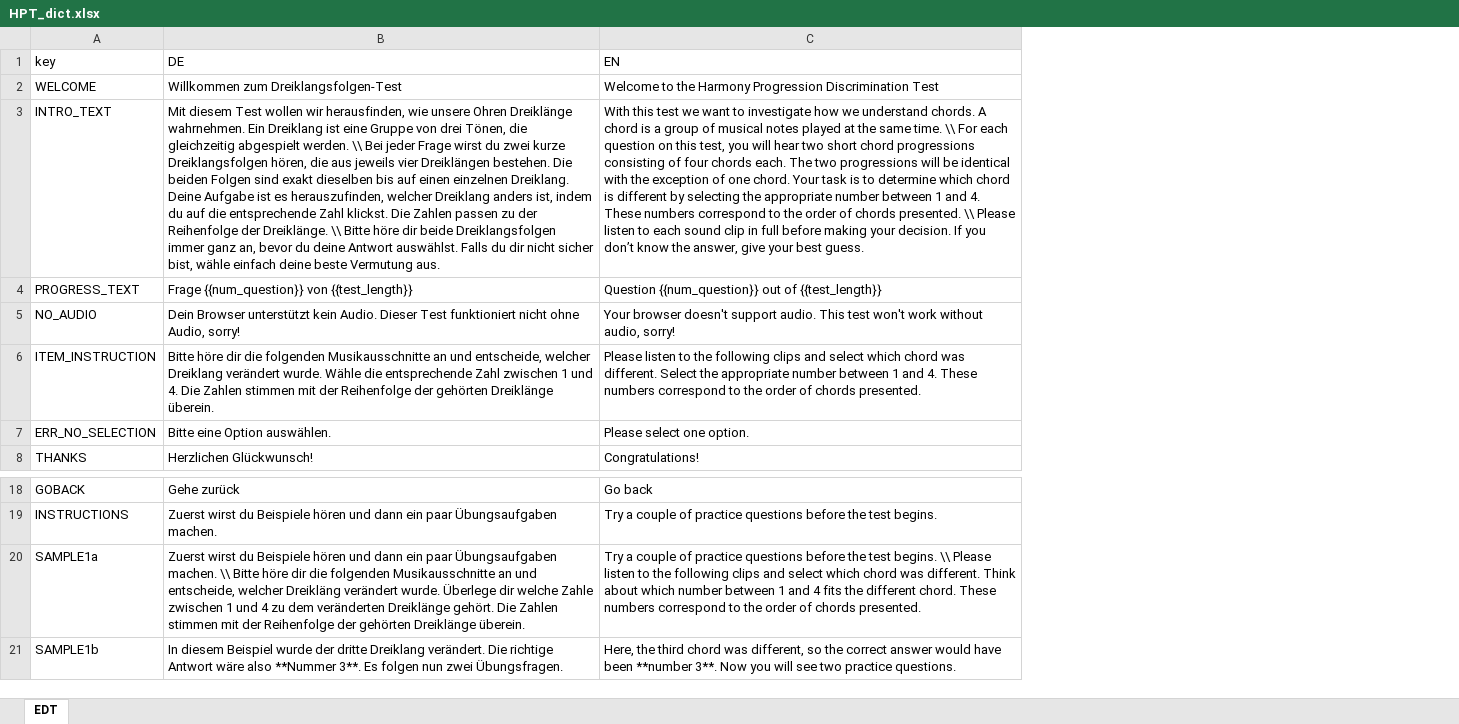
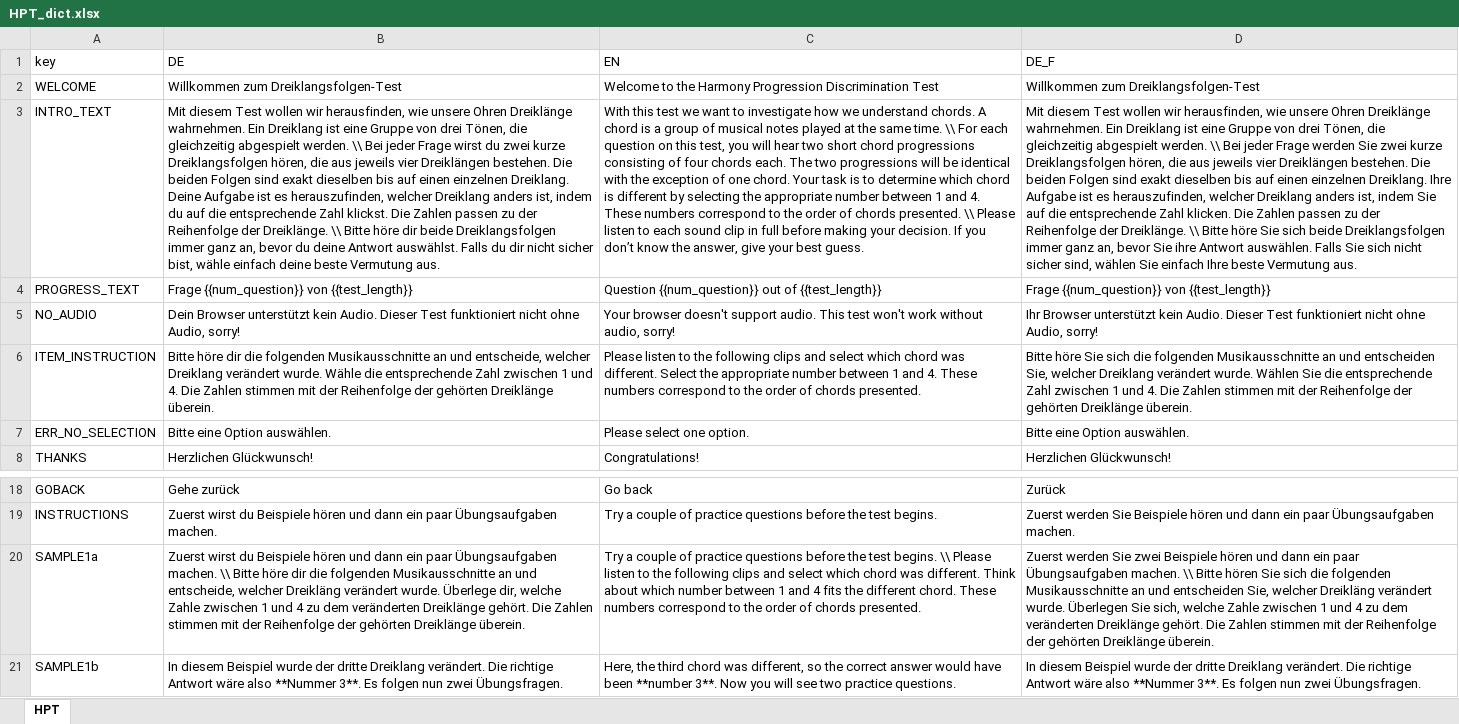
Before and after one commit to klausfrieler/HPT, an Excel workbook: data_raw/HPT_dict.xlsx, sheet HPT, drawn as a sheet; only a part is shown, gaps mark what is left out; values as stored, in another font and other column widths than the file's, no borders; charts and pictures not drawn; the diff names each change by its address in the sheet, - before the commit and + after, or states it on an @@ line.

```diff
--- a/data_raw/HPT_dict.xlsx (sheet HPT)
+++ b/data_raw/HPT_dict.xlsx (sheet HPT)
-sheet tab: EDT
+sheet tab: HPT
+column D (DE_F), rows 2-8: Willkommen zum Dreiklangsfolgen-Test | Mit diesem Test wollen wir herausfinden, wie unsere Ohren Dreiklänge wahrnehmen. Ein Dreiklang ist eine Gruppe von drei Tönen, die gleichzeitig abgespielt werden. \\ Bei jeder Frage werden Sie zwei kurze Dreiklangsfolgen hören, die aus jeweils vier Dreiklängen bestehen. Die beiden Folgen sind exakt dieselben bis auf einen einzelnen Dreiklang. Ihre Aufgabe ist es herauszufinden, welcher Dreiklang anders ist, indem Sie auf die entsprechende Zahl klicken. Die Zahlen passen zu der Reihenfolge der Dreiklänge. \\ Bitte höre Sie sich beide Dreiklangsfolgen immer ganz an, bevor Sie ihre Antwort auswählen. Falls Sie sich nicht sicher sind, wählen Sie einfach Ihre beste Vermutung aus. | Frage {{num_question}} von {{test_length}} | Ihr Browser unterstützt kein Audio. Dieser Test funktioniert nicht ohne Audio, sorry! | Bitte höre Sie sich die folgenden Musikausschnitte an und entscheiden Sie, welcher Dreiklang verändert wurde. Wählen Sie die entsprechende Zahl zwischen 1 und 4. Die Zahlen stimmen mit der Reihenfolge der gehörten Dreiklänge überein. | Bitte eine Option auswählen. | Herzlichen Glückwunsch!; rows 18-21: Zurück | Zuerst werden Sie Beispiele hören und dann ein paar Übungsaufgaben machen. | Zuerst werden Sie zwei Beispiele hören und dann ein paar Übungsaufgaben machen. \\ Bitte hören Sie sich die folgenden Musikausschnitte an und entscheiden Sie, welcher Dreikläng verändert wurde. Überlegen Sie sich, welche Zahle zwischen 1 und 4 zu dem veränderten Dreiklänge gehört. Die Zahlen stimmen mit der Reihenfolge der gehörten Dreiklänge überein. | In diesem Beispiel wurde der dritte Dreiklang verändert. Die richtige Antwort wäre also **Nummer 3**. Es folgen nun zwei Übungsfragen.
-B20 (DE): …wurde. Überlege dir welche Zahle…
+B20 (DE): …wurde. Überlege dir, welche Zahle…
```
Also changed, not shown: charts or pictures, 4 other files.
